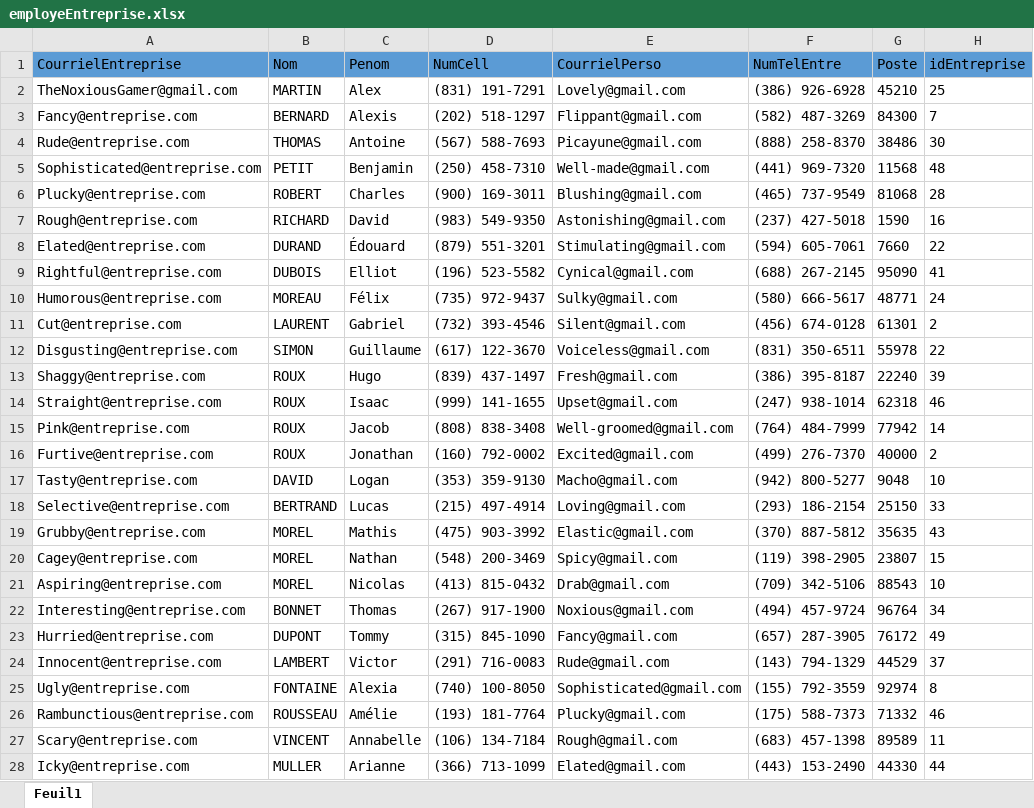
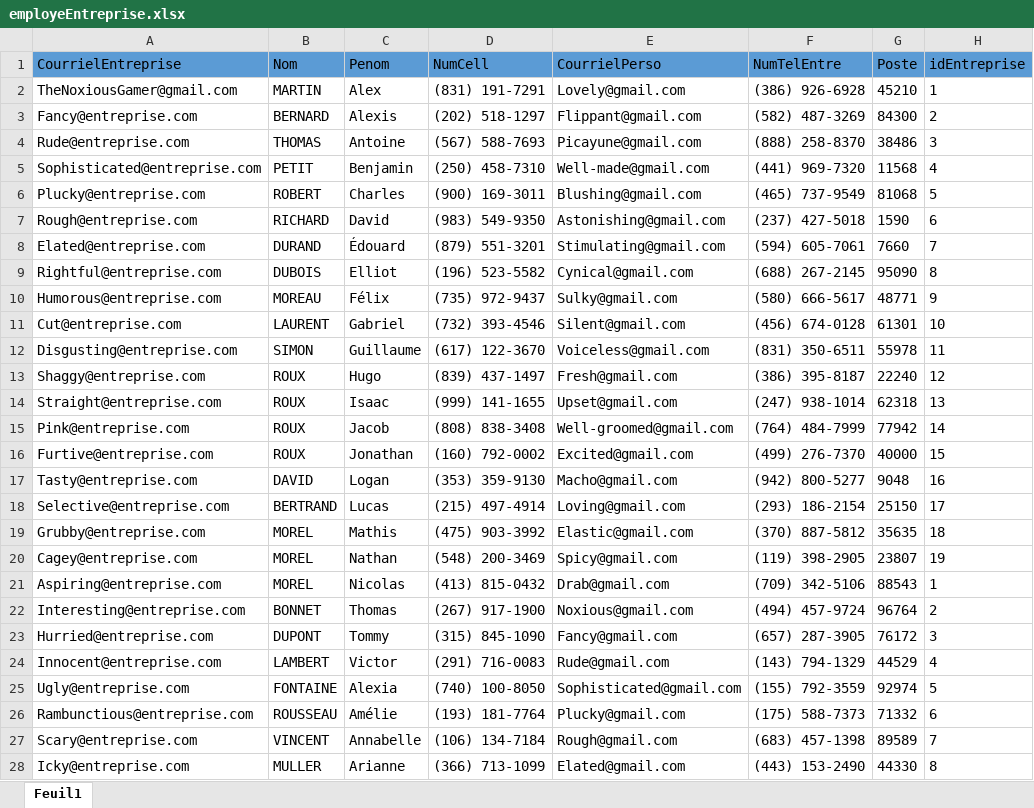
Before and after one commit to DarHa1531212/equipe2Projet, an Excel workbook: Sprint 1/Global/BD/employeEntreprise.xlsx, sheet Feuil1, drawn as a sheet; only a part is shown; values as stored, in another font and other column widths than the file's, no borders; the diff covers the shown part only; the diff names each change by its address in the sheet, - before the commit and + after, or states it on an @@ line.

Commit message:
Modification des données des entreprise + création des données des stage

```diff
--- a/Sprint 1/Global/BD/employeEntreprise.xlsx (sheet Feuil1)
+++ b/Sprint 1/Global/BD/employeEntreprise.xlsx (sheet Feuil1)
-H2 (idEntreprise): 25
+H2 (idEntreprise): 1
-H3 (idEntreprise): 7
+H3 (idEntreprise): 2
-H4 (idEntreprise): 30
+H4 (idEntreprise): 3
-H5 (idEntreprise): 48
+H5 (idEntreprise): 4
-H6 (idEntreprise): 28
+H6 (idEntreprise): 5
-H7 (idEntreprise): 16
+H7 (idEntreprise): 6
-H8 (idEntreprise): 22
+H8 (idEntreprise): 7
-H9 (idEntreprise): 41
+H9 (idEntreprise): 8
-H10 (idEntreprise): 24
+H10 (idEntreprise): 9
-H11 (idEntreprise): 2
+H11 (idEntreprise): 10
-H12 (idEntreprise): 22
+H12 (idEntreprise): 11
-H13 (idEntreprise): 39
+H13 (idEntreprise): 12
-H14 (idEntreprise): 46
+H14 (idEntreprise): 13
-H16 (idEntreprise): 2
+H16 (idEntreprise): 15
-H17 (idEntreprise): 10
+H17 (idEntreprise): 16
-H18 (idEntreprise): 33
+H18 (idEntreprise): 17
-H19 (idEntreprise): 43
+H19 (idEntreprise): 18
-H20 (idEntreprise): 15
+H20 (idEntreprise): 19
-H21 (idEntreprise): 10
+H21 (idEntreprise): 1
-H22 (idEntreprise): 34
+H22 (idEntreprise): 2
-H23 (idEntreprise): 49
+H23 (idEntreprise): 3
-H24 (idEntreprise): 37
+H24 (idEntreprise): 4
-H25 (idEntreprise): 8
+H25 (idEntreprise): 5
-H26 (idEntreprise): 46
+H26 (idEntreprise): 6
-H27 (idEntreprise): 11
+H27 (idEntreprise): 7
-H28 (idEntreprise): 44
+H28 (idEntreprise): 8
```
Also changed, not shown: 21 edited cells elsewhere in this sheet, 1 other file.
